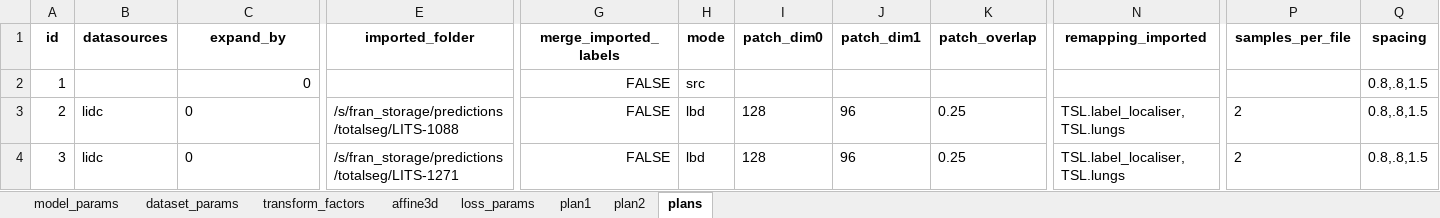
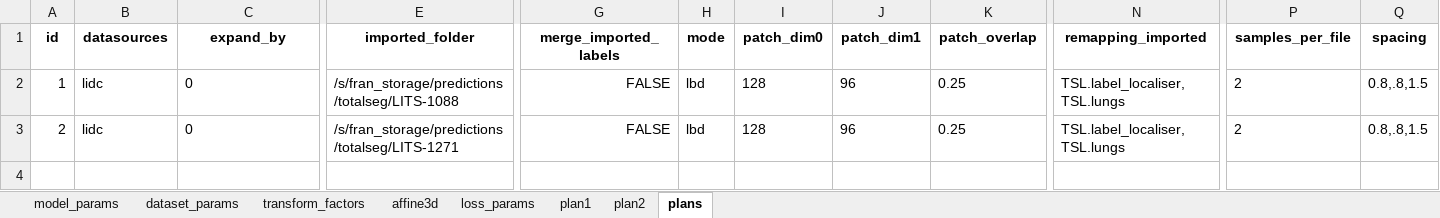
Before and after one commit to drusmanbashir/fran, an Excel workbook: configurations/experiment_configs_lungs.xlsx, sheet plans, drawn as a sheet; only a part is shown, gaps mark what is left out; values as stored, in another font and other column widths than the file's, no borders; rows hold the shown columns only; the diff names each change by its address in the sheet, - before the commit and + after, or states it on an @@ line.

```diff
--- a/configurations/experiment_configs_lungs.xlsx (sheet plans)
+++ b/configurations/experiment_configs_lungs.xlsx (sheet plans)
-B2 (datasources): (empty)
+B2 (datasources): lidc
-C2 alignment: right
+C2 alignment: left
-E2 (imported_folder): (empty)
+E2 (imported_folder): /s/fran_storage/predictions/totalseg/LITS-1088
-H2 (mode): src
+H2 (mode): lbd
-I2 (patch_dim0): (empty)
+I2 (patch_dim0): 128
-J2 (patch_dim1): (empty)
+J2 (patch_dim1): 96
-K2 (patch_overlap): (empty)
+K2 (patch_overlap): 0.25
-N2 (remapping_imported): (empty)
+N2 (remapping_imported): TSL.label_localiser,TSL.lungs
-P2 (samples_per_file): (empty)
+P2 (samples_per_file): 2
-E3 (imported_folder): /s/fran_storage/predictions/totalseg/LITS-1088
+E3 (imported_folder): /s/fran_storage/predictions/totalseg/LITS-1271
-row 4: 3 | lidc | 0 | /s/fran_storage/predictions/totalseg/LITS-1271 | FALSE | lbd | 128 | 96 | 0.25 | TSL.label_localiser,TSL.lungs | 2 | 0.8,.8,1.5
```
Also changed, not shown: 4 other files.
